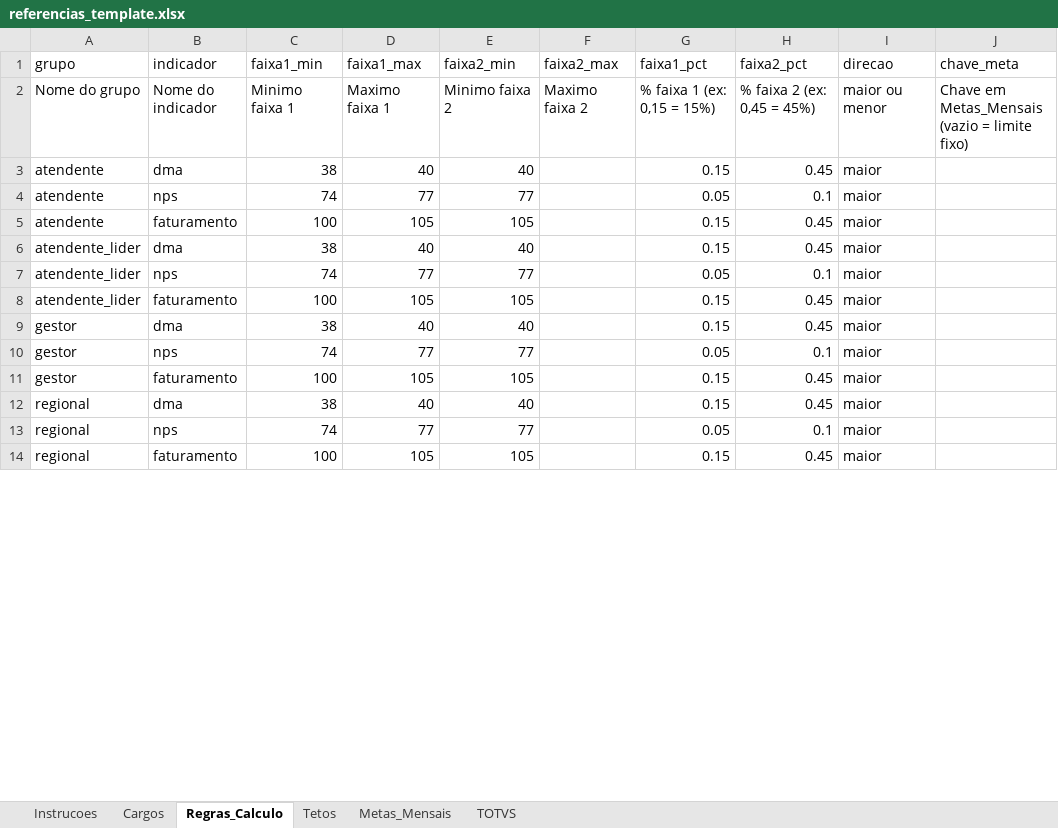
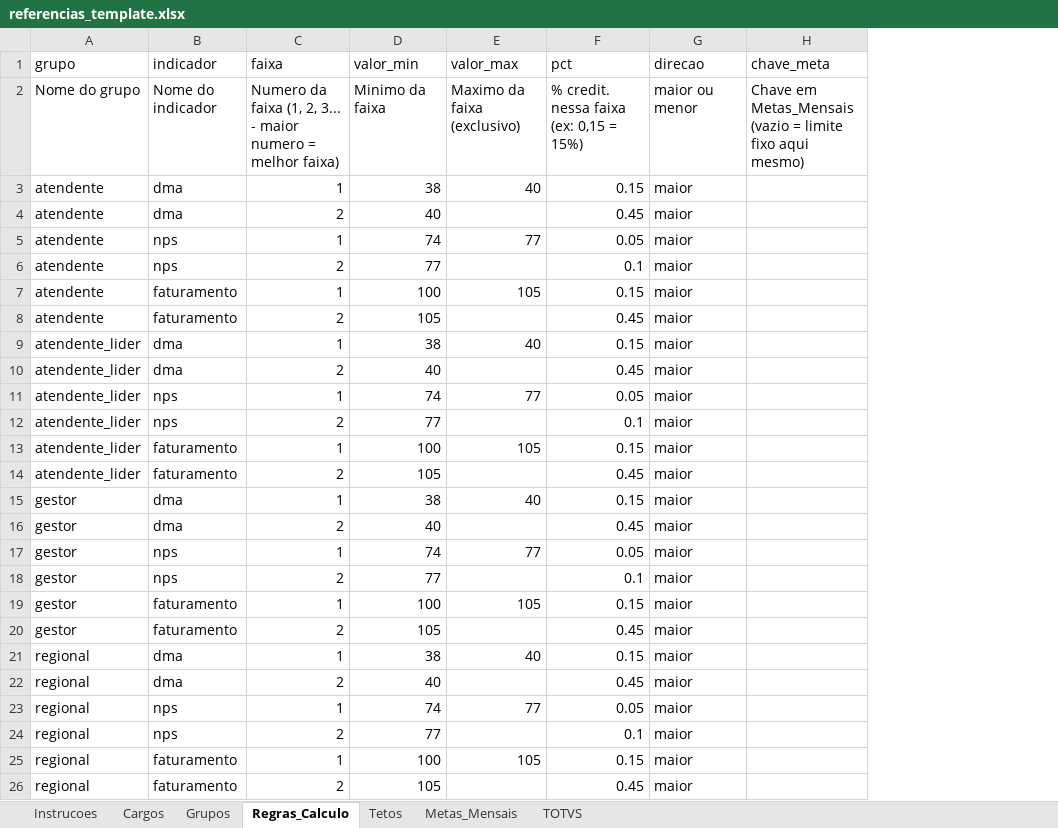
Before and after one commit to rennanfoco/remuneracaoVariavel, an Excel workbook: referencias_template.xlsx, sheet Regras_Calculo, drawn as a sheet; only a part is shown; values as stored, in another font and other column widths than the file's, no cell formats; removed rows and columns are numbered as before the commit, all else as after; the diff covers the shown part only; the diff names each change by its address in the sheet, - before the commit and + after, or states it on an @@ line.

Commit message:
feat: numero de faixas dinamico

```diff
--- a/referencias_template.xlsx (sheet Regras_Calculo)
+++ b/referencias_template.xlsx (sheet Regras_Calculo)
+sheet tab: Grupos
-column C (faixa1_min), rows 2-14: Minimo faixa 1 | 38 | 74 | 100 | 38 | 74 | 100 | 38 | 74 | 100 | 38 | 74 | 100
+column C (faixa), row 2: Numero da faixa (1, 2, 3... - maior numero = melhor faixa); row 4: 2; row 6: 2; row 8: 2; row 10: 2; row 12: 2; row 14: 2; row 16: 2; row 18: 2; row 20: 2; row 22: 2; row 24: 2; row 26: 2
-column F (faixa2_max), row 2: Maximo faixa 2
-column G (faixa1_pct), rows 2-14: % faixa 1 (ex: 0,15 = 15%) | 0.15 | 0.05 | 0.15 | 0.15 | 0.05 | 0.15 | 0.15 | 0.05 | 0.15 | 0.15 | 0.05 | 0.15
-D1: faixa1_max
+D1: valor_min
-E1: faixa2_min
+E1: valor_max
-F1: faixa2_pct
+F1: pct
-D2 (valor_min): Maximo faixa 1
+D2 (valor_min): Minimo da faixa
-E2 (valor_max): Minimo faixa 2
+E2 (valor_max): Maximo da faixa (exclusivo)
-F2 (pct): % faixa 2 (ex: 0,45 = 45%)
+F2 (pct): % credit. nessa faixa (ex: 0,15 = 15%)
-H2 (chave_meta): …= limite fixo)
+H2 (chave_meta): …= limite fixo aqui mesmo)
+row 3: atendente | dma | 1 | 38 | 40 | 0.15 | maior
-E4 (valor_max): 40
+E4 (valor_max): (empty)
+row 5: atendente | nps | 1 | 74 | 77 | 0.05 | maior
-E6 (valor_max): 77
+E6 (valor_max): (empty)
+row 7: atendente | faturamento | 1 | 100 | 105 | 0.15 | maior
-E8 (valor_max): 105
+E8 (valor_max): (empty)
+row 9: atendente_lider | dma | 1 | 38 | 40 | 0.15 | maior
-E10 (valor_max): 40
+E10 (valor_max): (empty)
+row 11: atendente_lider | nps | 1 | 74 | 77 | 0.05 | maior
-E12 (valor_max): 77
+E12 (valor_max): (empty)
+row 13: atendente_lider | faturamento | 1 | 100 | 105 | 0.15 | maior
-E14 (valor_max): 105
+E14 (valor_max): (empty)
+row 15: gestor | dma | 1 | 38 | 40 | 0.15 | maior
-E16 (valor_max): 40
+E16 (valor_max): (empty)
+row 17: gestor | nps | 1 | 74 | 77 | 0.05 | maior
-E18 (valor_max): 77
+E18 (valor_max): (empty)
+row 19: gestor | faturamento | 1 | 100 | 105 | 0.15 | maior
-E20 (valor_max): 105
+E20 (valor_max): (empty)
+row 21: regional | dma | 1 | 38 | 40 | 0.15 | maior
-E22 (valor_max): 40
+E22 (valor_max): (empty)
+row 23: regional | nps | 1 | 74 | 77 | 0.05 | maior
-E24 (valor_max): 77
+E24 (valor_max): (empty)
+row 25: regional | faturamento | 1 | 100 | 105 | 0.15 | maior
-E26 (valor_max): 105
+E26 (valor_max): (empty)
```
Also changed, not shown: 13 added rows and 4 edited cells elsewhere in this sheet, sheet Metas_Mensais, sheet Instrucoes, cell formats, 5 other files.
